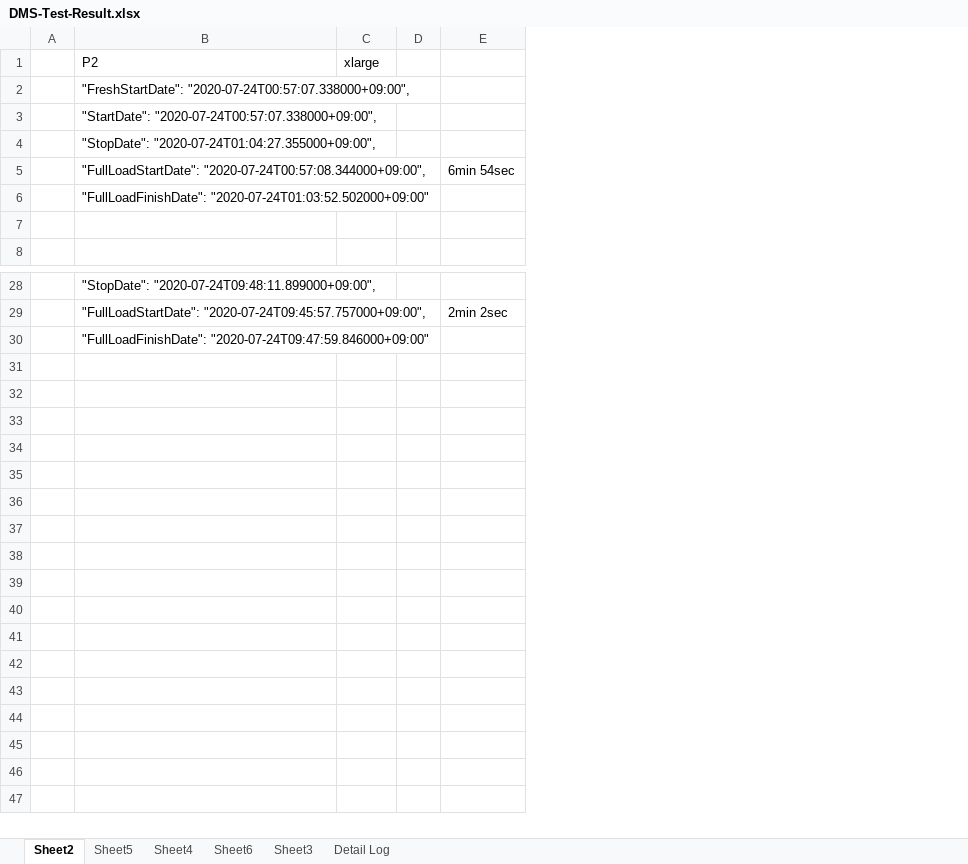
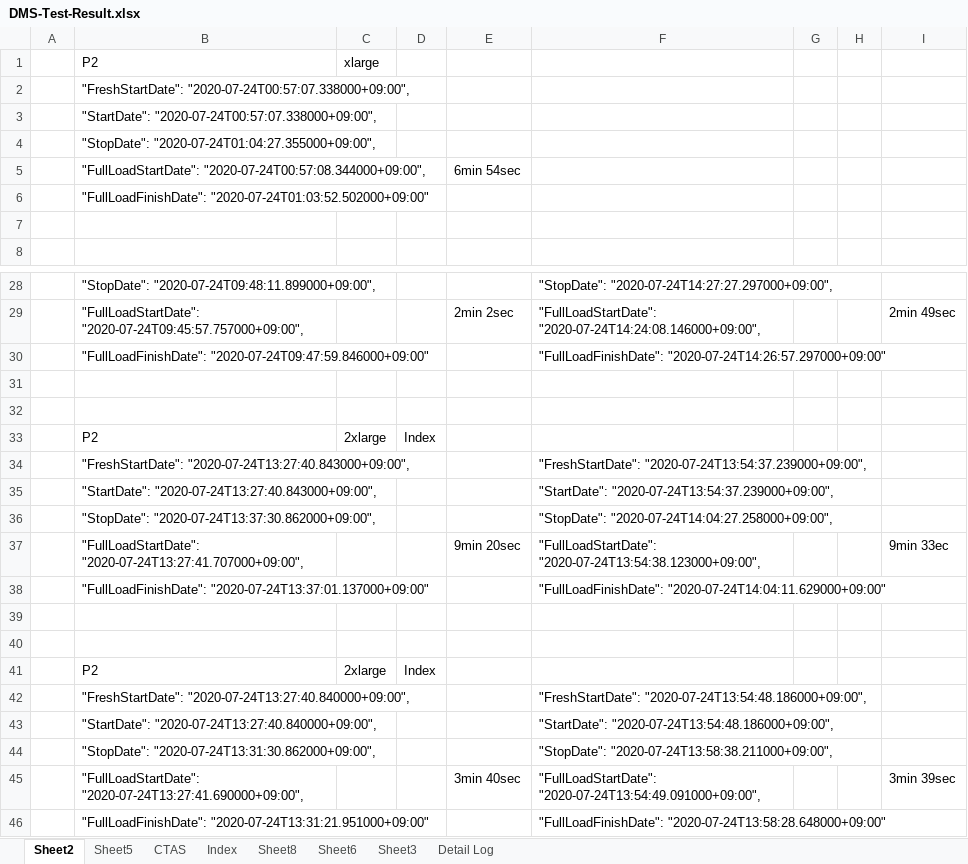
Before and after one commit to kiwonyoon0701/CloudFormation, an Excel workbook: DMS-Test-Result.xlsx, sheet Sheet2, drawn as a sheet; only a part is shown, gaps mark what is left out; values as stored, in another font and other column widths than the file's, no borders; removed rows and columns are numbered as before the commit, all else as after; the diff names each change by its address in the sheet, - before the commit and + after, or states it on an @@ line.

```diff
--- a/DMS-Test-Result.xlsx (sheet Sheet2)
+++ b/DMS-Test-Result.xlsx (sheet Sheet2)
-sheet tab: Sheet4
+sheet tab: CTAS
+sheet tab: Index
+sheet tab: Sheet8
-column D, empty
+column D, empty
+column F, rows 28-30: "StopDate": "2020-07-24T14:27:27.297000+09:00", | "FullLoadStartDate": "2020-07-24T14:24:08.146000+09:00", | "FullLoadFinishDate": "2020-07-24T14:26:57.297000+09:00"
+column G, empty
+column H, empty
+column I, row 29: 2min 49sec
+row 31: (empty)
+row 32: (empty)
+row 33:  | P2 | 2xlarge | Index
+row 34:  | "FreshStartDate": "2020-07-24T13:27:40.843000+09:00", |  |  |  | "FreshStartDate": "2020-07-24T13:54:37.239000+09:00",
+row 35:  | "StartDate": "2020-07-24T13:27:40.843000+09:00", |  |  |  | "StartDate": "2020-07-24T13:54:37.239000+09:00",
+row 36:  | "StopDate": "2020-07-24T13:37:30.862000+09:00", |  |  |  | "StopDate": "2020-07-24T14:04:27.258000+09:00",
+row 37:  | "FullLoadStartDate": "2020-07-24T13:27:41.707000+09:00", |  |  | 9min 20sec | "FullLoadStartDate": "2020-07-24T13:54:38.123000+09:00", |  |  | 9min 33ec
+row 38:  | "FullLoadFinishDate": "2020-07-24T13:37:01.137000+09:00" |  |  |  | "FullLoadFinishDate": "2020-07-24T14:04:11.629000+09:00"
+row 39: (empty)
+row 40: (empty)
+row 41:  | P2 | 2xlarge | Index
+row 42:  | "FreshStartDate": "2020-07-24T13:27:40.840000+09:00", |  |  |  | "FreshStartDate": "2020-07-24T13:54:48.186000+09:00",
+row 43:  | "StartDate": "2020-07-24T13:27:40.840000+09:00", |  |  |  | "StartDate": "2020-07-24T13:54:48.186000+09:00",
+row 44:  | "StopDate": "2020-07-24T13:31:30.862000+09:00", |  |  |  | "StopDate": "2020-07-24T13:58:38.211000+09:00",
+row 45:  | "FullLoadStartDate": "2020-07-24T13:27:41.690000+09:00", |  |  | 3min 40sec | "FullLoadStartDate": "2020-07-24T13:54:49.091000+09:00", |  |  | 3min 39sec
+row 46:  | "FullLoadFinishDate": "2020-07-24T13:31:21.951000+09:00" |  |  |  | "FullLoadFinishDate": "2020-07-24T13:58:28.648000+09:00"
```
Also changed, not shown: sheet CTAS, sheet Sheet5, 2 other files.
